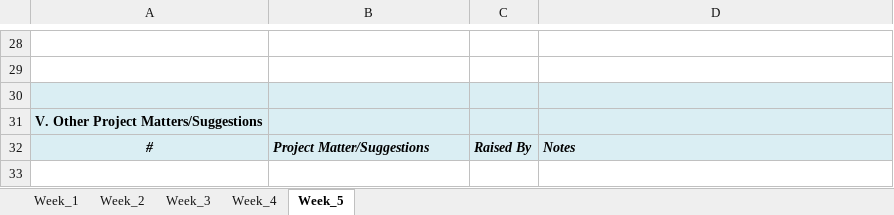
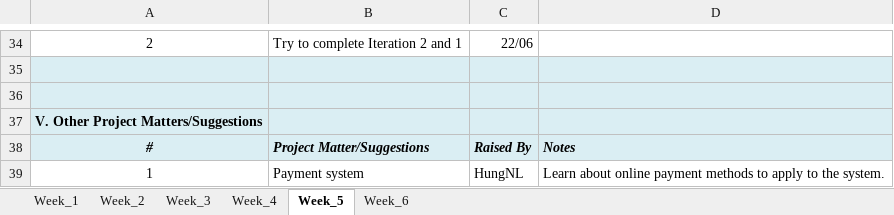
Before and after one commit to hodangkhoa1/SE1618_KHL_DBS, an Excel workbook: Documents/SWP391-AppDevProject_Weekly Report -KHL.xlsx, sheet Week_5, drawn as a sheet; only a part is shown, gaps mark what is left out; values as stored, in another font and other column widths than the file's, no borders; charts and pictures not drawn; addresses are those after the commit; the diff covers the shown part only; the diff names each change by its address in the sheet, - before the commit and + after, or states it on an @@ line.

Commit message:
complete SRS and update weekly report week 5

```diff
--- a/Documents/SWP391-AppDevProject_Weekly Report -KHL.xlsx (sheet Week_5)
+++ b/Documents/SWP391-AppDevProject_Weekly Report -KHL.xlsx (sheet Week_5)
+sheet tab: Week_6
-row 34: (empty)
+row 34: 2 | Try to complete Iteration 2 and 1 | 22/06
-A35:D35 fill: none
+A35:D35 fill: #DAEEF3
+row 39: 1 | Payment system | HungNL | Learn about online payment methods to apply to the system.
```
Also changed, not shown: 6 added rows and 48 edited cells elsewhere in this sheet, sheet Week_4, charts or pictures, 1 other file.
